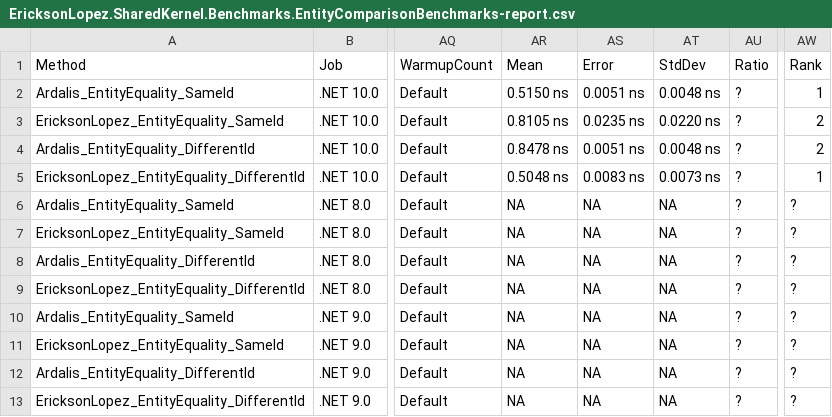
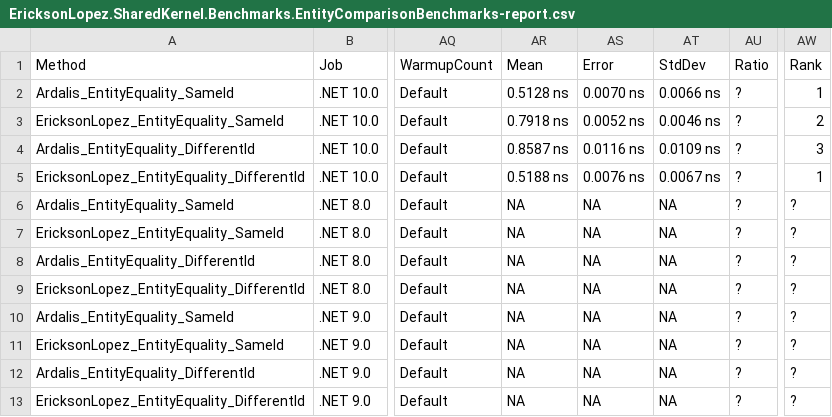
Before and after one commit to ericksonlopezf/dotnet-shared-kernel, a CSV file: benchmarks/results/results/EricksonLopez.SharedKernel.Benchmarks.EntityComparisonBenchmarks-report.csv, drawn as a sheet; only a part is shown, gaps mark what is left out; the diff names each change by its address in the sheet, - before the commit and + after, or states it on an @@ line.

```diff
--- a/benchmarks/results/results/EricksonLopez.SharedKernel.Benchmarks.EntityComparisonBenchmarks-report.csv
+++ b/benchmarks/results/results/EricksonLopez.SharedKernel.Benchmarks.EntityComparisonBenchmarks-report.csv
-AR2: 0.5150 ns
+AR2: 0.5128 ns
-AS2: 0.0051 ns
+AS2: 0.0070 ns
-AT2: 0.0048 ns
+AT2: 0.0066 ns
-AR3: 0.8105 ns
+AR3: 0.7918 ns
-AS3: 0.0235 ns
+AS3: 0.0052 ns
-AT3: 0.0220 ns
+AT3: 0.0046 ns
-AR4: 0.8478 ns
+AR4: 0.8587 ns
-AS4: 0.0051 ns
+AS4: 0.0116 ns
-AT4: 0.0048 ns
+AT4: 0.0109 ns
-AW4: 2
+AW4: 3
-AR5: 0.5048 ns
+AR5: 0.5188 ns
-AS5: 0.0083 ns
+AS5: 0.0076 ns
-AT5: 0.0073 ns
+AT5: 0.0067 ns
```
Also changed, not shown: benchmarks/results/results/EricksonLopez.SharedKernel.Benchmarks.AggregateHydrationBenchmarks-report.csv, benchmarks/results/results/EricksonLopez.SharedKernel.Benchmarks.SharedKernelBenchmarks-report.csv, 13 other files.
